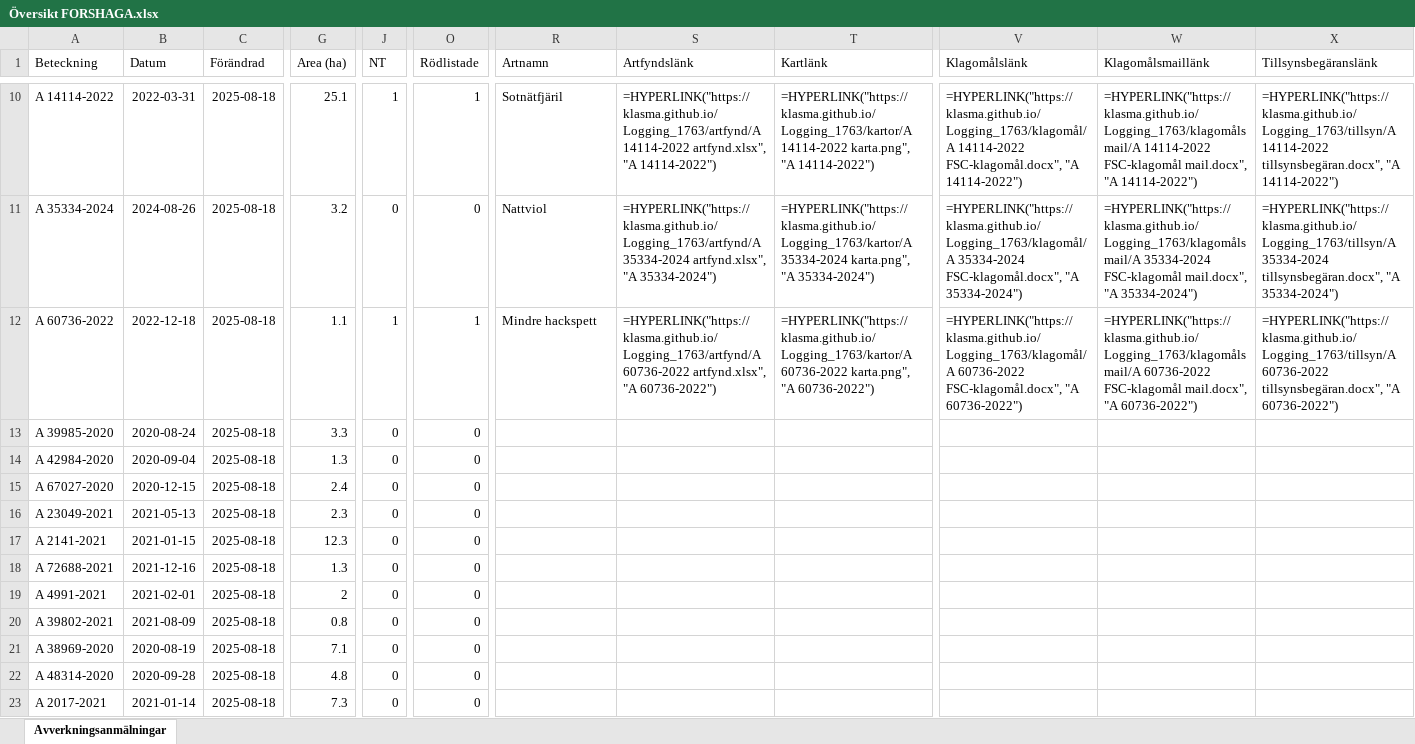
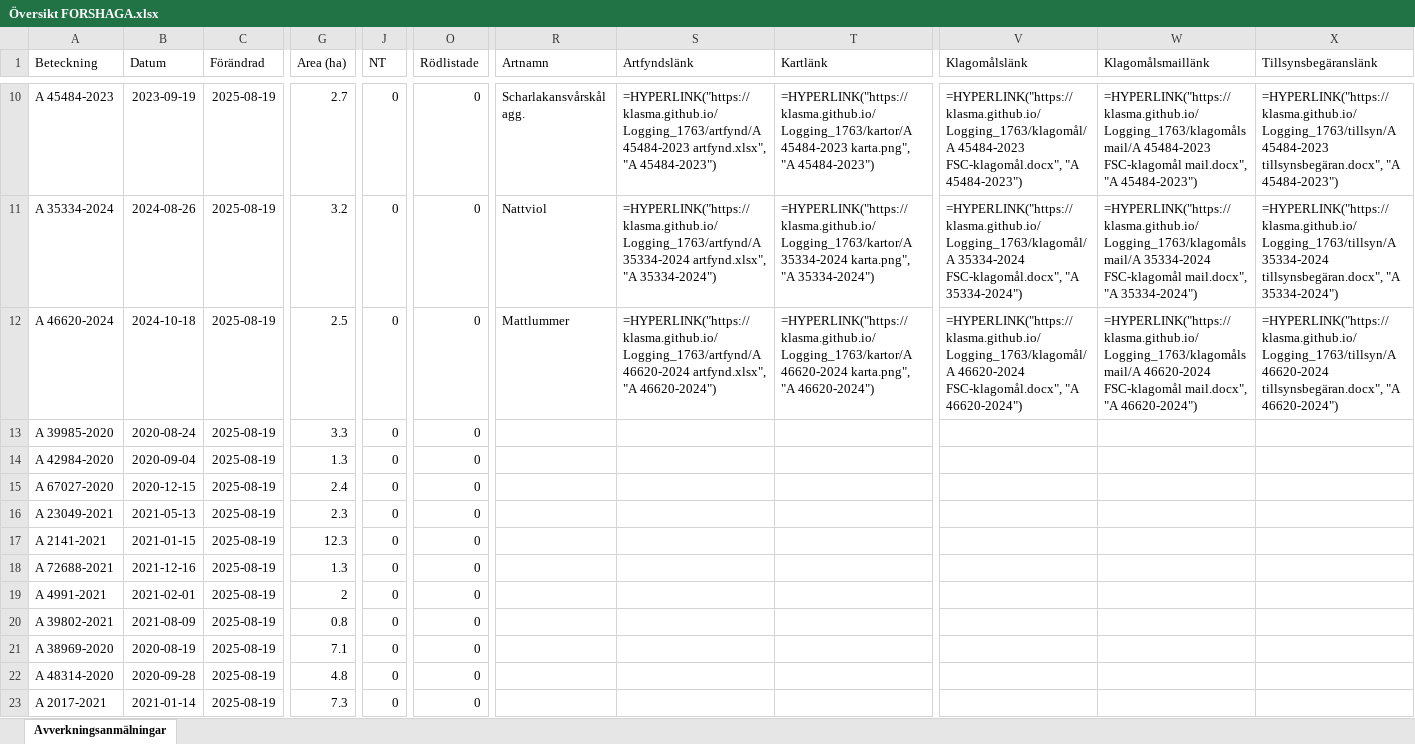
Before and after one commit to klasma/Logging_1763, an Excel workbook: Översikt FORSHAGA.xlsx, sheet Avverkningsanmälningar, drawn as a sheet; only a part is shown, gaps mark what is left out; values as stored, in another font and other column widths than the file's, no borders; formulas without a stored value are shown as written; the diff covers the shown part only; the diff names each change by its address in the sheet, - before the commit and + after, or states it on an @@ line.

```diff
--- a/Översikt FORSHAGA.xlsx (sheet Avverkningsanmälningar)
+++ b/Översikt FORSHAGA.xlsx (sheet Avverkningsanmälningar)
-A10 (Beteckning): A 14114-2022
+A10 (Beteckning): A 45484-2023
-B10 (Datum): 2022-03-31
+B10 (Datum): 2023-09-19
-C10:C23 (Förändrad): 2025-08-18
+C10:C23 (Förändrad): 2025-08-19
-G10 (Area (ha)): 25.1
+G10 (Area (ha)): 2.7
-J10 (NT): 1
+J10 (NT): 0
-O10 (Rödlistade): 1
+O10 (Rödlistade): 0
-R10 (Artnamn): Sotnätfjäril
+R10 (Artnamn): Scharlakansvårskål agg.
-S10 (Artfyndslänk): =HYPERLINK("https://klasma.github.io/Logging_1763/artfynd/A 14114-2022 artfynd.xlsx", "A 14114-2022")
+S10 (Artfyndslänk): =HYPERLINK("https://klasma.github.io/Logging_1763/artfynd/A 45484-2023 artfynd.xlsx", "A 45484-2023")
-T10 (Kartlänk): =HYPERLINK("https://klasma.github.io/Logging_1763/kartor/A 14114-2022 karta.png", "A 14114-2022")
+T10 (Kartlänk): =HYPERLINK("https://klasma.github.io/Logging_1763/kartor/A 45484-2023 karta.png", "A 45484-2023")
-V10 (Klagomålslänk): =HYPERLINK("https://klasma.github.io/Logging_1763/klagomål/A 14114-2022 FSC-klagomål.docx", "A 14114-2022")
+V10 (Klagomålslänk): =HYPERLINK("https://klasma.github.io/Logging_1763/klagomål/A 45484-2023 FSC-klagomål.docx", "A 45484-2023")
-W10 (Klagomålsmaillänk): =HYPERLINK("https://klasma.github.io/Logging_1763/klagomålsmail/A 14114-2022 FSC-klagomål mail.docx", "A 14114-2022")
+W10 (Klagomålsmaillänk): =HYPERLINK("https://klasma.github.io/Logging_1763/klagomålsmail/A 45484-2023 FSC-klagomål mail.docx", "A 45484-2023")
-X10 (Tillsynsbegäranslänk): =HYPERLINK("https://klasma.github.io/Logging_1763/tillsyn/A 14114-2022 tillsynsbegäran.docx", "A 14114-2022")
+X10 (Tillsynsbegäranslänk): =HYPERLINK("https://klasma.github.io/Logging_1763/tillsyn/A 45484-2023 tillsynsbegäran.docx", "A 45484-2023")
-A12 (Beteckning): A 60736-2022
+A12 (Beteckning): A 46620-2024
-B12 (Datum): 2022-12-18
+B12 (Datum): 2024-10-18
-G12 (Area (ha)): 1.1
+G12 (Area (ha)): 2.5
-J12 (NT): 1
+J12 (NT): 0
-O12 (Rödlistade): 1
+O12 (Rödlistade): 0
-R12 (Artnamn): Mindre hackspett
+R12 (Artnamn): Mattlummer
-S12 (Artfyndslänk): =HYPERLINK("https://klasma.github.io/Logging_1763/artfynd/A 60736-2022 artfynd.xlsx", "A 60736-2022")
+S12 (Artfyndslänk): =HYPERLINK("https://klasma.github.io/Logging_1763/artfynd/A 46620-2024 artfynd.xlsx", "A 46620-2024")
-T12 (Kartlänk): =HYPERLINK("https://klasma.github.io/Logging_1763/kartor/A 60736-2022 karta.png", "A 60736-2022")
+T12 (Kartlänk): =HYPERLINK("https://klasma.github.io/Logging_1763/kartor/A 46620-2024 karta.png", "A 46620-2024")
-V12 (Klagomålslänk): =HYPERLINK("https://klasma.github.io/Logging_1763/klagomål/A 60736-2022 FSC-klagomål.docx", "A 60736-2022")
+V12 (Klagomålslänk): =HYPERLINK("https://klasma.github.io/Logging_1763/klagomål/A 46620-2024 FSC-klagomål.docx", "A 46620-2024")
-W12 (Klagomålsmaillänk): =HYPERLINK("https://klasma.github.io/Logging_1763/klagomålsmail/A 60736-2022 FSC-klagomål mail.docx", "A 60736-2022")
+W12 (Klagomålsmaillänk): =HYPERLINK("https://klasma.github.io/Logging_1763/klagomålsmail/A 46620-2024 FSC-klagomål mail.docx", "A 46620-2024")
-X12 (Tillsynsbegäranslänk): =HYPERLINK("https://klasma.github.io/Logging_1763/tillsyn/A 60736-2022 tillsynsbegäran.docx", "A 60736-2022")
+X12 (Tillsynsbegäranslänk): =HYPERLINK("https://klasma.github.io/Logging_1763/tillsyn/A 46620-2024 tillsynsbegäran.docx", "A 46620-2024")
```
Also changed, not shown: 1059 edited cells elsewhere in this sheet, artfynd/A 14114-2022 artfynd.xlsx, artfynd/A 45484-2023 artfynd.xlsx, 57 other files.
